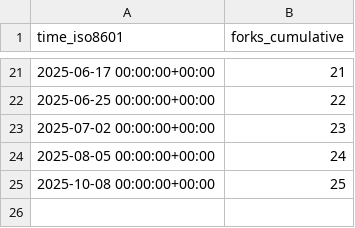
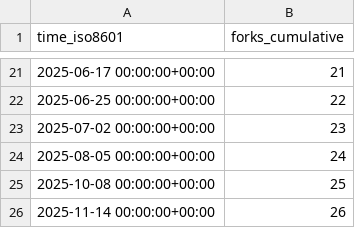
Before and after one commit to PetervanLunteren/AddaxAI, a CSV file: PetervanLunteren/AddaxAI/ghrs-data/forks.csv, drawn as a sheet; only a part is shown, gaps mark what is left out.

```diff
--- a/PetervanLunteren/AddaxAI/ghrs-data/forks.csv
+++ b/PetervanLunteren/AddaxAI/ghrs-data/forks.csv
@@ -25 +25,2 @@ time_iso8601,forks_cumulative
 2025-10-08 00:00:00+00:00,25
+2025-11-14 00:00:00+00:00,26
```
Also changed, not shown: PetervanLunteren/AddaxAI/ghrs-data/stargazers.csv.
